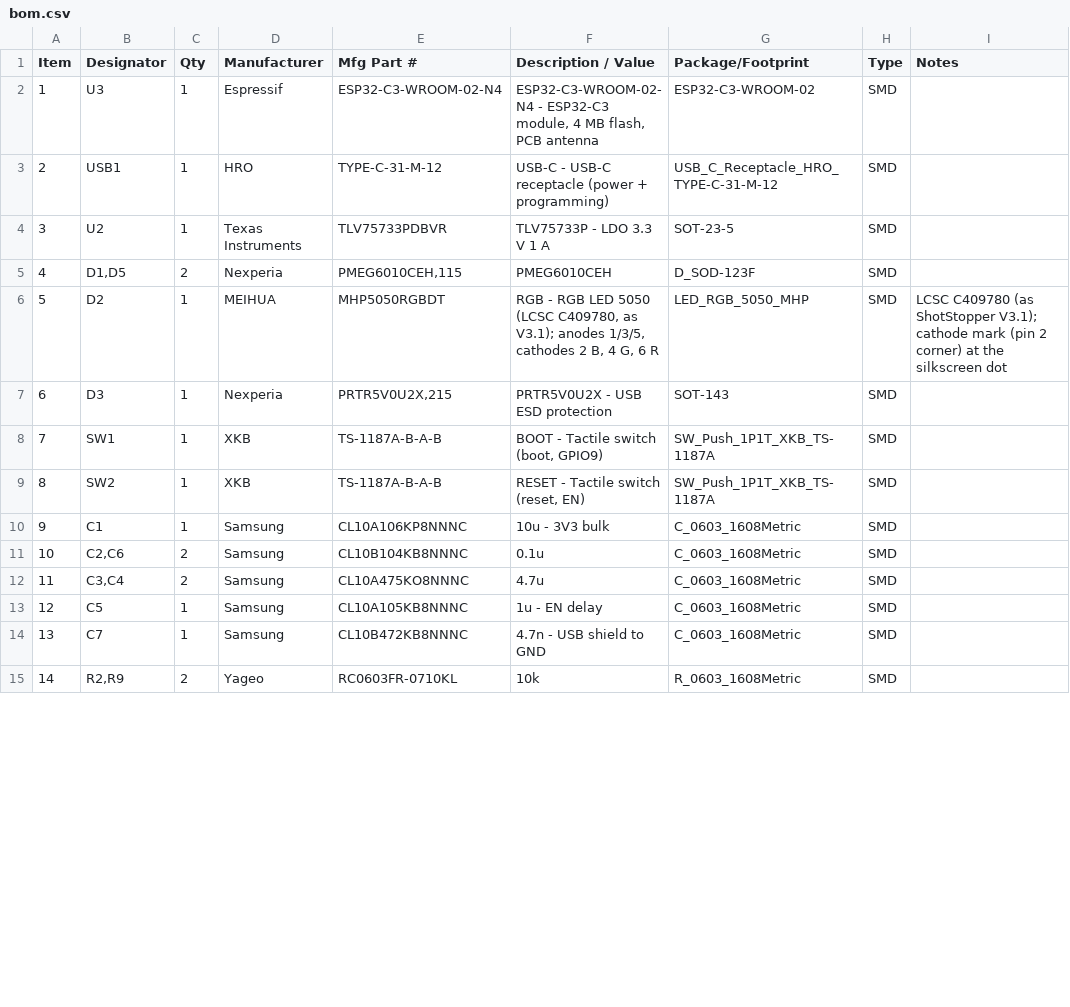
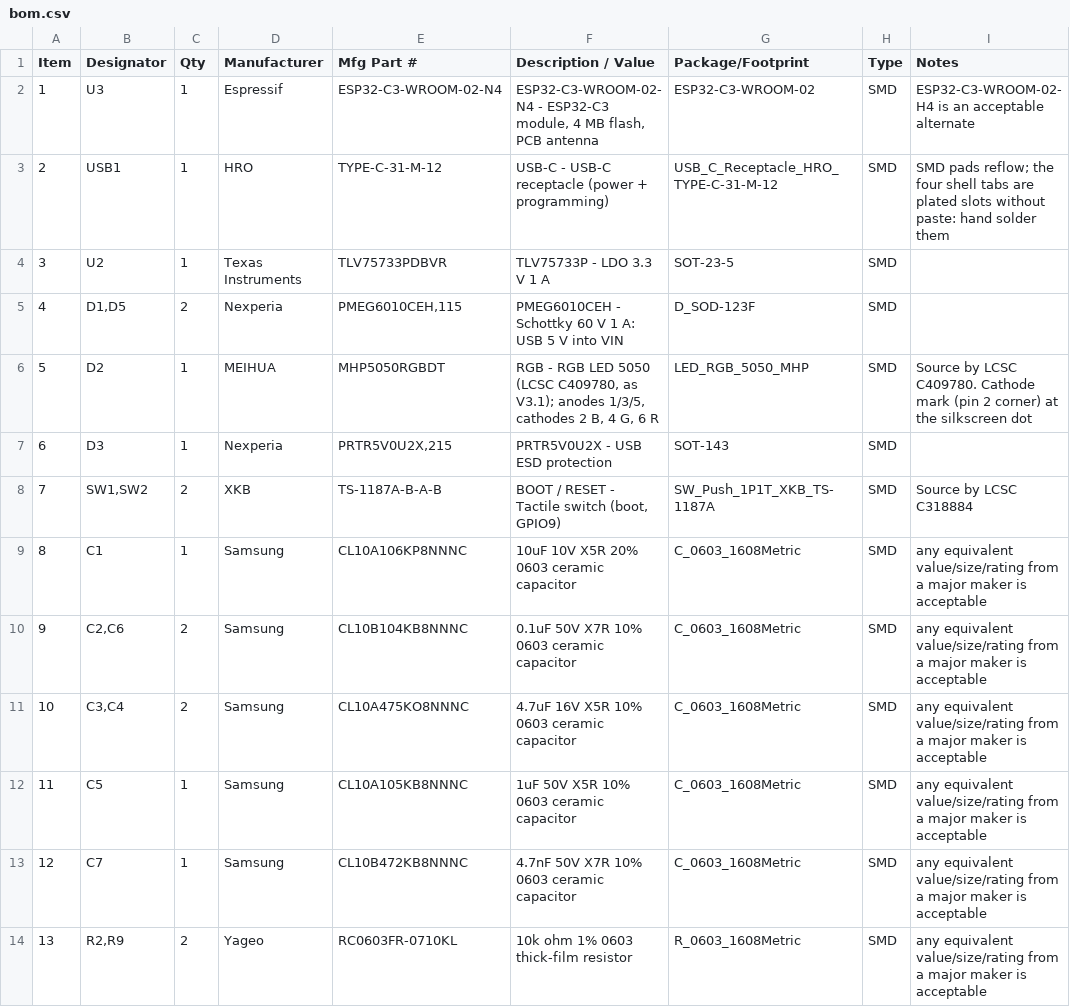
Before and after one commit to carlkesselman/AcaiaArduinoBLE, a CSV file: hardware/shotstopper-micra-interlock/fab/bom.csv, drawn as a sheet; only a part is shown; removed rows and columns are numbered as before the commit, all else as after; the diff covers the shown part only; the diff names each change by its address in the sheet, - before the commit and + after, or states it on an @@ line.

```diff
--- a/hardware/shotstopper-micra-interlock/fab/bom.csv
+++ b/hardware/shotstopper-micra-interlock/fab/bom.csv
-I2 (Notes): (empty)
+I2 (Notes): ESP32-C3-WROOM-02-H4 is an acceptable alternate
-I3 (Notes): (empty)
+I3 (Notes): SMD pads reflow; the four shell tabs are plated slots without paste: hand solder them
-F5 (Description / Value): PMEG6010CEH
+F5 (Description / Value): PMEG6010CEH - Schottky 60 V 1 A: USB 5 V into VIN
-I6 (Notes): LCSC C409780 (as ShotStopper V3.1); cathode mark (pin…
+I6 (Notes): Source by LCSC C409780. Cathode mark (pin…
-B8 (Designator): SW1
+B8 (Designator): SW1,SW2
-C8 (Qty): 1
+C8 (Qty): 2
-F8 (Description / Value): BOOT - Tactile switch (boot, GPIO9)
+F8 (Description / Value): BOOT / RESET - Tactile switch (boot, GPIO9)
-I8 (Notes): (empty)
+I8 (Notes): Source by LCSC C318884
-row 9: 8 | SW2 | 1 | XKB | TS-1187A-B-A-B | RESET - Tactile switch (reset, EN) | SW_Push_1P1T_XKB_TS-1187A | SMD
@@ column A (Item) renumbered from row 9 down @@
-F9 (Description / Value): 10u - 3V3 bulk
+F9 (Description / Value): 10uF 10V X5R 20% 0603 ceramic capacitor
-I9:I14 (Notes): (empty)
+I9:I14 (Notes): any equivalent value/size/rating from a major maker is acceptable
-F10 (Description / Value): 0.1u
+F10 (Description / Value): 0.1uF 50V X7R 10% 0603 ceramic capacitor
-F11 (Description / Value): 4.7u
+F11 (Description / Value): 4.7uF 16V X5R 10% 0603 ceramic capacitor
-F12 (Description / Value): 1u - EN delay
+F12 (Description / Value): 1uF 50V X5R 10% 0603 ceramic capacitor
-F13 (Description / Value): 4.7n - USB shield to GND
+F13 (Description / Value): 4.7nF 50V X7R 10% 0603 ceramic capacitor
-F14 (Description / Value): 10k
+F14 (Description / Value): 10k ohm 1% 0603 thick-film resistor
```
Also changed, not shown: 1 added row, 1 removed row and 31 edited cells elsewhere in this file, hardware/shotstopper-micra-interlock/fab/centroid.csv, 45 other files.
